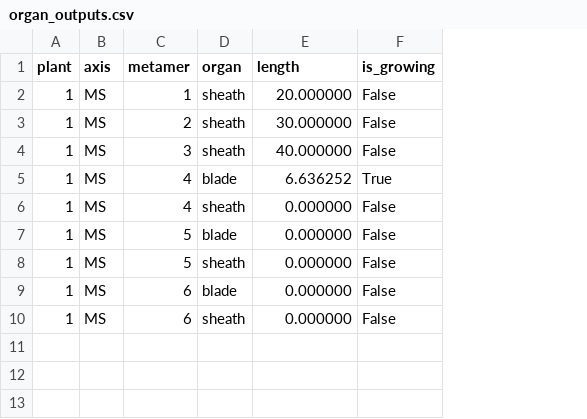
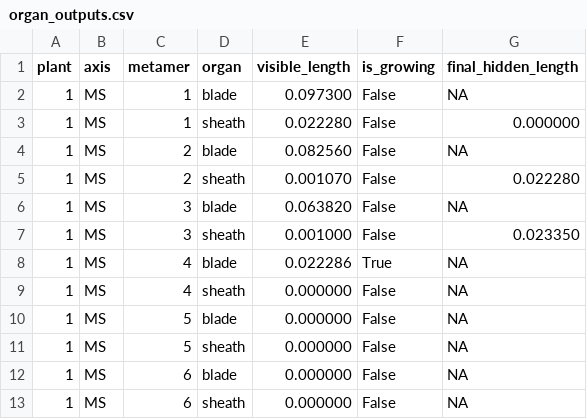
Before and after one commit to openalea-incubator/growth-wheat, a CSV file: trunk/trunk/example/standalone/outputs/organ_outputs.csv, drawn as a sheet; addresses are those after the commit; the diff names each change by its address in the sheet, - before the commit and + after, or states it on an @@ line.

```diff
--- a/trunk/trunk/example/standalone/outputs/organ_outputs.csv
+++ b/trunk/trunk/example/standalone/outputs/organ_outputs.csv
+column G (final_hidden_length), row 3: 0.000000; row 5: 0.022280; rows 7-13: 0.023350 | NA | NA | NA | NA | NA | NA
-E1: length
+E1: visible_length
+row 2: 1 | MS | 1 | blade | 0.097300 | False | NA
-E3 (visible_length): 20.000000
+E3 (visible_length): 0.022280
+row 4: 1 | MS | 2 | blade | 0.082560 | False | NA
-E5 (visible_length): 30.000000
+E5 (visible_length): 0.001070
+row 6: 1 | MS | 3 | blade | 0.063820 | False | NA
-E7 (visible_length): 40.000000
+E7 (visible_length): 0.001000
-E8 (visible_length): 6.636252
+E8 (visible_length): 0.022286
```
Also changed, not shown: trunk/trunk/example/standalone/inputs/hgzs_inputs.csv, trunk/trunk/example/standalone/inputs/organs_inputs.csv, 11 other files.
